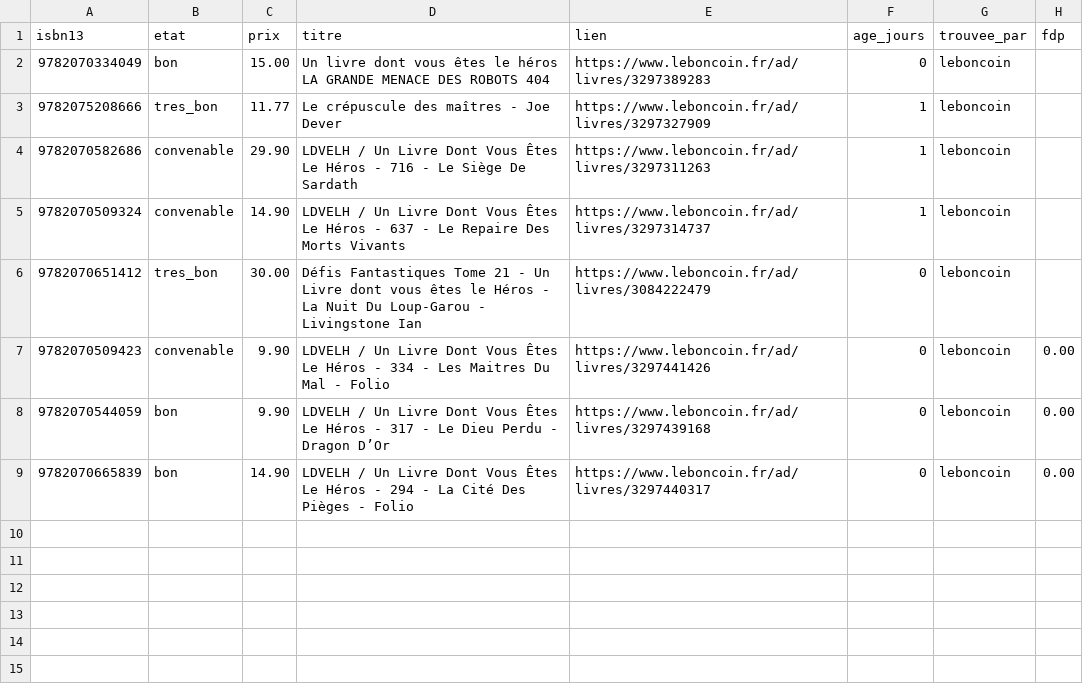
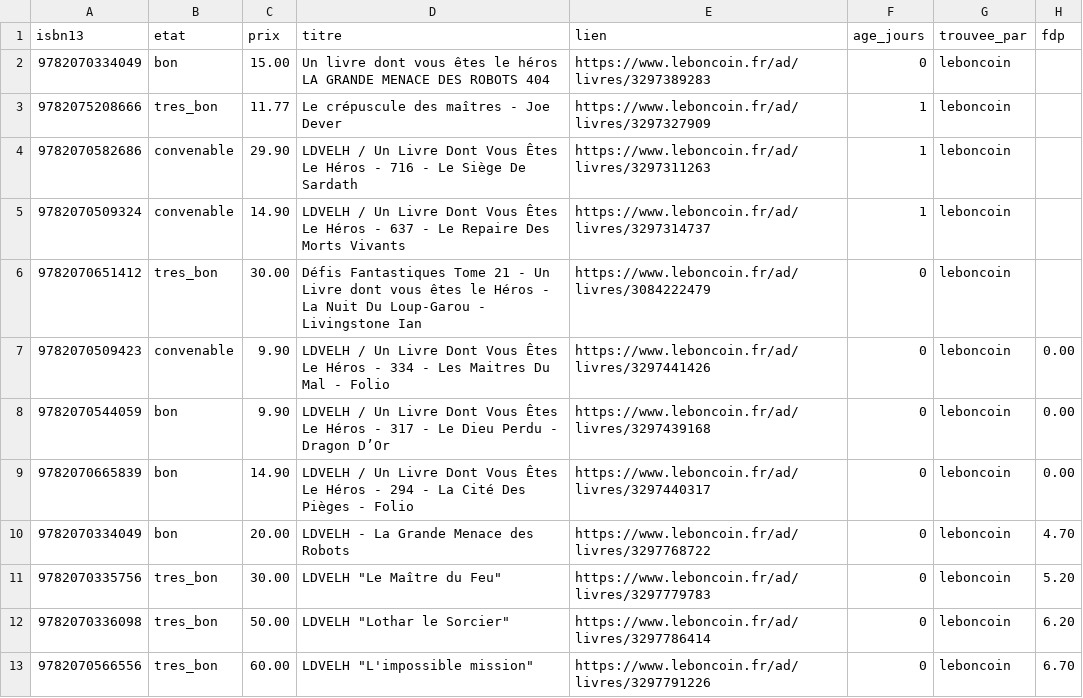
Before and after one commit to loliba92/LDVELH, a CSV file: data/raw/occasion/annonces-leboncoin-2026-10-29.csv, drawn as a sheet.

Commit message:
Relevé Leboncoin (issue 375)

```diff
--- a/data/raw/occasion/annonces-leboncoin-2026-10-29.csv
+++ b/data/raw/occasion/annonces-leboncoin-2026-10-29.csv
@@ -9 +9,5 @@ isbn13,etat,prix,titre,lien,age_jours,trouvee_par,fdp
 9782070665839,bon,14.90,LDVELH / Un Livre Dont Vous Êtes Le Héros - 294 - La Cité Des Pièges - Folio,https://www.leboncoin.fr/ad/livres/3297440317,0,leboncoin,0.00
+9782070334049,bon,20.00,LDVELH - La Grande Menace des Robots,https://www.leboncoin.fr/ad/livres/3297768722,0,leboncoin,4.70
+9782070335756,tres_bon,30.00,"LDVELH ""Le Maître du Feu""",https://www.leboncoin.fr/ad/livres/3297779783,0,leboncoin,5.20
+9782070336098,tres_bon,50.00,"LDVELH ""Lothar le Sorcier""",https://www.leboncoin.fr/ad/livres/3297786414,0,leboncoin,6.20
+9782070566556,tres_bon,60.00,"LDVELH ""L'impossible mission""",https://www.leboncoin.fr/ad/livres/3297791226,0,leboncoin,6.70
```
Also changed, not shown: data/raw/occasion/leboncoin-2026-10-29.csv, 9 other files.
